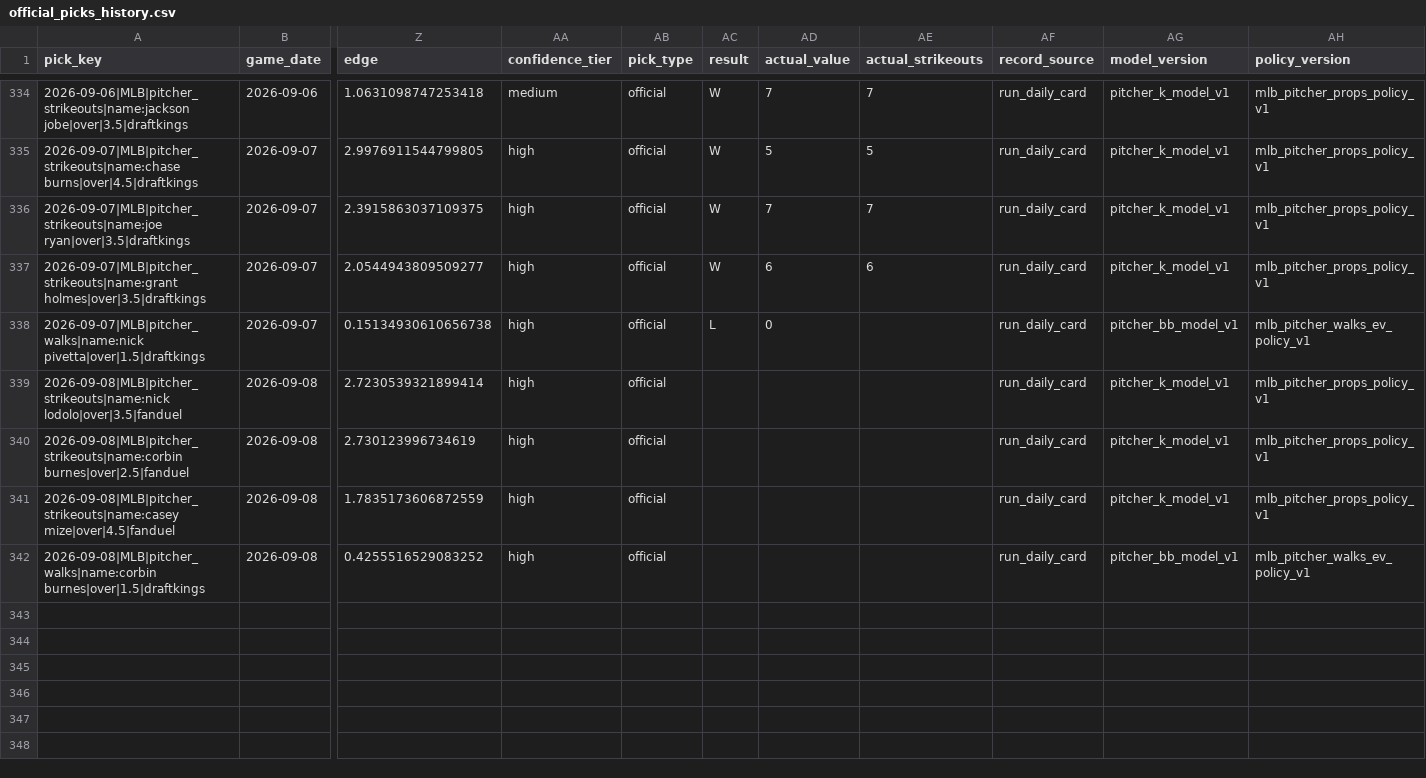
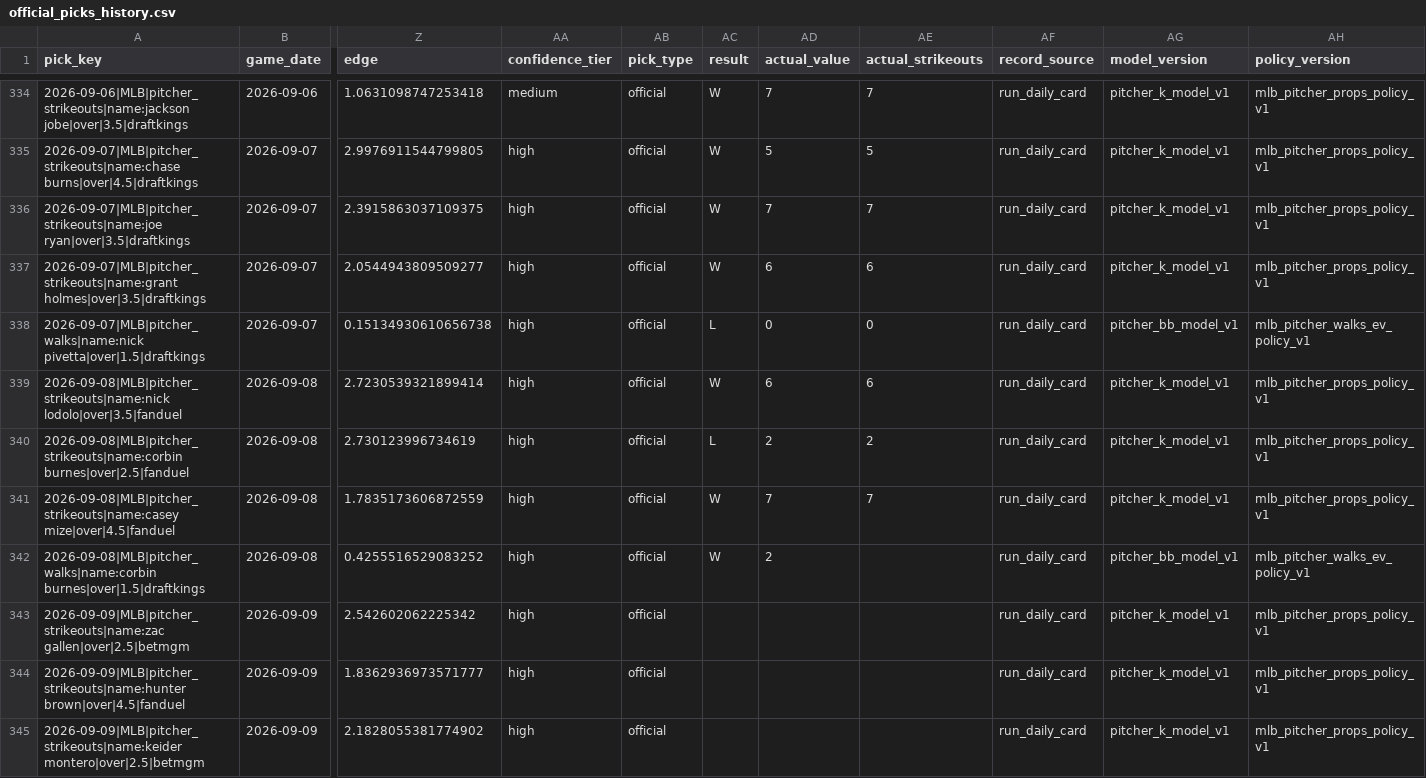
Before and after one commit to Ethrogo/proGramble, a CSV file: MLB/data/tracking/official_picks_history.csv, drawn as a sheet; only a part is shown, gaps mark what is left out; rows hold the shown columns only; the diff names each change by its address in the sheet, - before the commit and + after, or states it on an @@ line.

```diff
--- a/MLB/data/tracking/official_picks_history.csv
+++ b/MLB/data/tracking/official_picks_history.csv
-AE338 (actual_strikeouts): (empty)
+AE338 (actual_strikeouts): 0
-AC339 (result): (empty)
+AC339 (result): W
-AD339 (actual_value): (empty)
+AD339 (actual_value): 6
-AE339 (actual_strikeouts): (empty)
+AE339 (actual_strikeouts): 6
-AC340 (result): (empty)
+AC340 (result): L
-AD340 (actual_value): (empty)
+AD340 (actual_value): 2
-AE340 (actual_strikeouts): (empty)
+AE340 (actual_strikeouts): 2
-AC341:AC342 (result): (empty)
+AC341:AC342 (result): W
-AD341 (actual_value): (empty)
+AD341 (actual_value): 7
-AE341 (actual_strikeouts): (empty)
+AE341 (actual_strikeouts): 7
-AD342 (actual_value): (empty)
+AD342 (actual_value): 2
+row 343: 2026-09-09|MLB|pitcher_strikeouts|name:zac gallen|over|2.5|betmgm | 2026-09-09 | 2.542602062225342 | high | official |  |  |  | run_daily_card | pitcher_k_model_v1 | mlb_pitcher_props_policy_v1
+row 344: 2026-09-09|MLB|pitcher_strikeouts|name:hunter brown|over|4.5|fanduel | 2026-09-09 | 1.8362936973571777 | high | official |  |  |  | run_daily_card | pitcher_k_model_v1 | mlb_pitcher_props_policy_v1
+row 345: 2026-09-09|MLB|pitcher_strikeouts|name:keider montero|over|2.5|betmgm | 2026-09-09 | 2.1828055381774902 | high | official |  |  |  | run_daily_card | pitcher_k_model_v1 | mlb_pitcher_props_policy_v1
```
Also changed, not shown: MLB/data/tracking/official_picks_profit_by_book.csv, MLB/data/tracking/official_picks_profit_report.csv, 10 other files.
